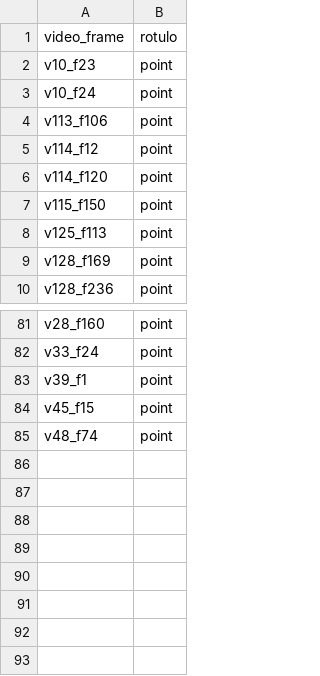
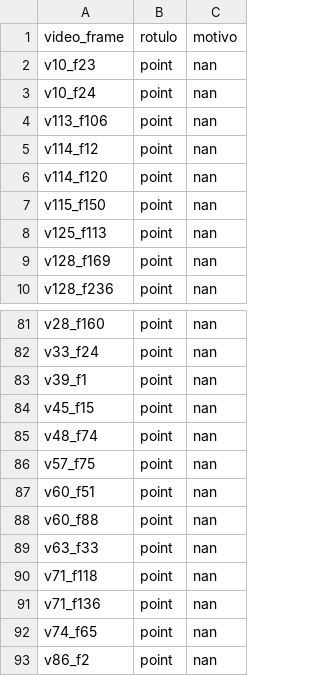
Before and after one commit to Vinicius0300/vfss_to_docker, a CSV file: relabeling/relabel_AM_point.csv, drawn as a sheet; only a part is shown, gaps mark what is left out; the diff names each change by its address in the sheet, - before the commit and + after, or states it on an @@ line.

Commit message:
Att rotulos

```diff
--- a/relabeling/relabel_AM_point.csv
+++ b/relabeling/relabel_AM_point.csv
+column C (motivo), rows 2-10: all nan; rows 81-85: all nan
+row 86: v57_f75 | point | nan
+row 87: v60_f51 | point | nan
+row 88: v60_f88 | point | nan
+row 89: v63_f33 | point | nan
+row 90: v71_f118 | point | nan
+row 91: v71_f136 | point | nan
+row 92: v74_f65 | point | nan
+row 93: v86_f2 | point | nan
```
Also changed, not shown: relabeling/relabel_BB_point.csv, relabeling/relabel_CS_point.csv, 4 other files.
